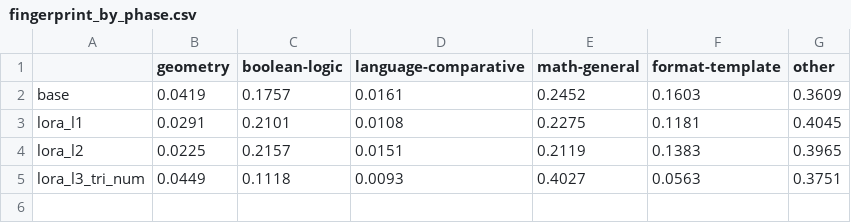
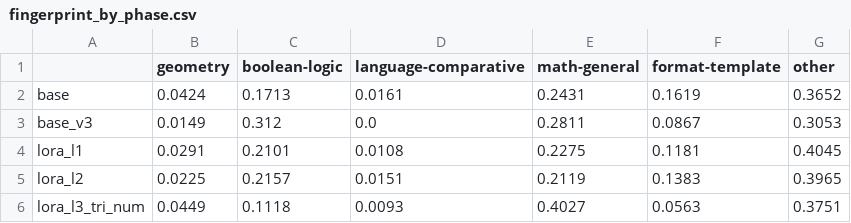
Before and after one commit to hollolaszlo88/thesis_circuit_breaker, a CSV file: my_work/results/figures/neuronpedia/fingerprint_by_phase.csv, drawn as a sheet.

```diff
--- a/my_work/results/figures/neuronpedia/fingerprint_by_phase.csv
+++ b/my_work/results/figures/neuronpedia/fingerprint_by_phase.csv
@@ -1,3 +1,4 @@
 ,geometry,boolean-logic,language-comparative,math-general,format-template,other
-base,0.0419,0.1757,0.0161,0.2452,0.1603,0.3609
+base,0.0424,0.1713,0.0161,0.2431,0.1619,0.3652
+base_v3,0.0149,0.312,0.0,0.2811,0.0867,0.3053
 lora_l1,0.0291,0.2101,0.0108,0.2275,0.1181,0.4045
```
Also changed, not shown: my_work/results/figures/neuronpedia/category_counts_by_phase.csv, my_work/results/figures/neuronpedia/fingerprint_true_false_split.csv, 17 other files.
